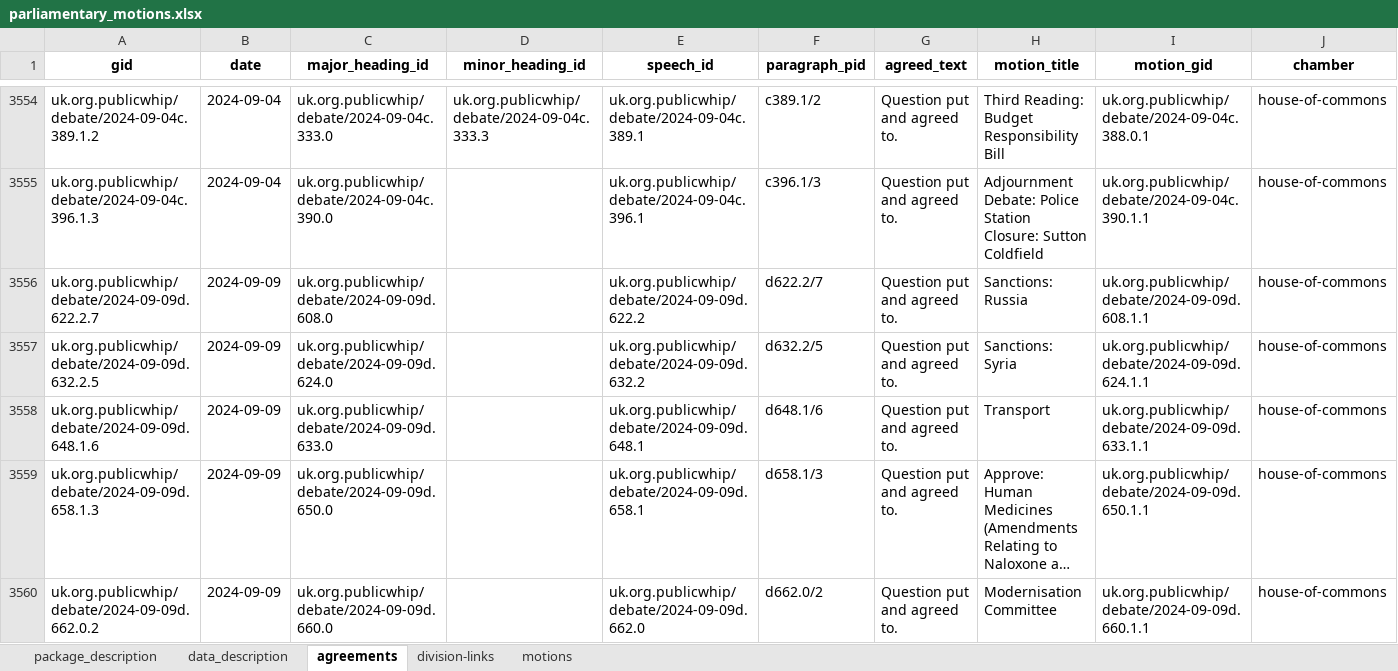
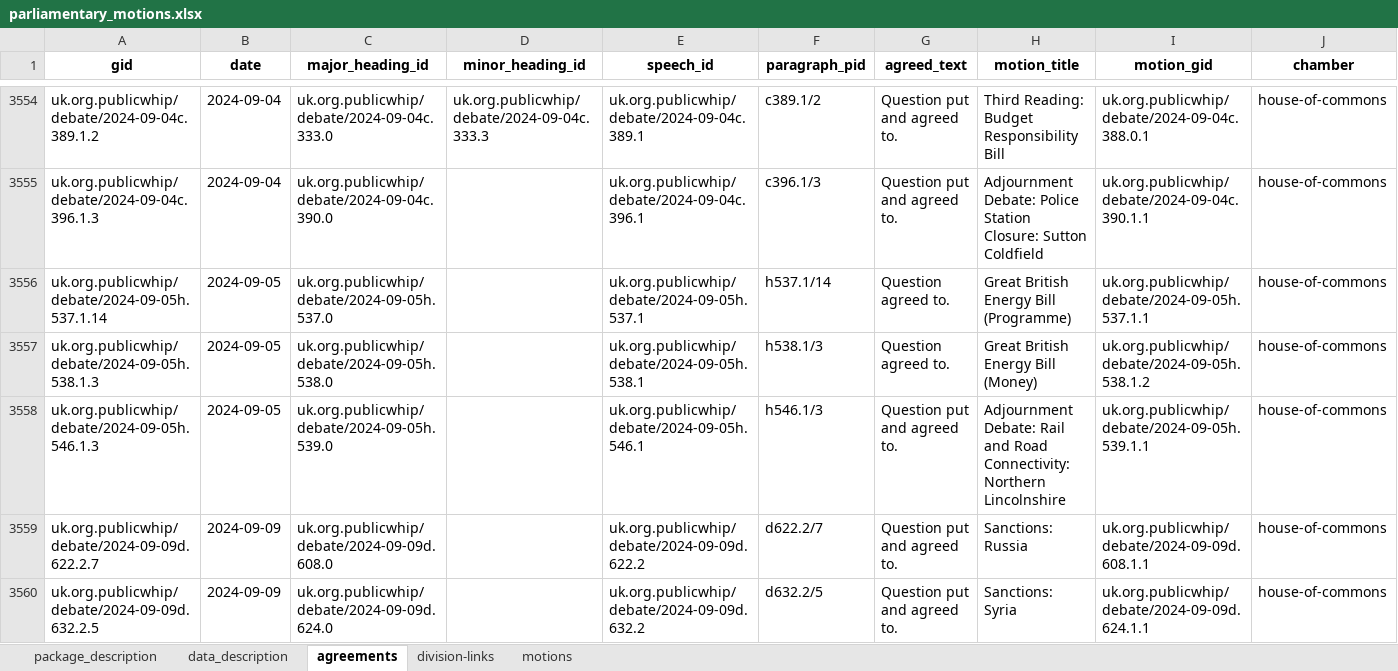
Before and after one commit to mysociety/parl-motion-detector, an Excel workbook: docs/data/parliamentary_motions/0.1.0/parliamentary_motions.xlsx, sheet agreements, drawn as a sheet; only a part is shown, gaps mark what is left out; the shorter side is filled out with more unchanged rows; long unchanged cells end in …; values as stored, in another font and other column widths than the file's, no borders; the diff names each change by its address in the sheet, - before the commit and + after, or states it on an @@ line.

```diff
--- a/docs/data/parliamentary_motions/0.1.0/parliamentary_motions.xlsx (sheet agreements)
+++ b/docs/data/parliamentary_motions/0.1.0/parliamentary_motions.xlsx (sheet agreements)
+row 3556: uk.org.publicwhip/debate/2024-09-05h.537.1.14 | 2024-09-05 | uk.org.publicwhip/debate/2024-09-05h.537.0 |  | uk.org.publicwhip/debate/2024-09-05h.537.1 | h537.1/14 | Question agreed to. | Great British Energy Bill (Programme) | uk.org.publicwhip/debate/2024-09-05h.537.1.1 | house-of-commons
+row 3557: uk.org.publicwhip/debate/2024-09-05h.538.1.3 | 2024-09-05 | uk.org.publicwhip/debate/2024-09-05h.538.0 |  | uk.org.publicwhip/debate/2024-09-05h.538.1 | h538.1/3 | Question agreed to. | Great British Energy Bill (Money) | uk.org.publicwhip/debate/2024-09-05h.538.1.2 | house-of-commons
+row 3558: uk.org.publicwhip/debate/2024-09-05h.546.1.3 | 2024-09-05 | uk.org.publicwhip/debate/2024-09-05h.539.0 |  | uk.org.publicwhip/debate/2024-09-05h.546.1 | h546.1/3 | Question put and agreed to. | Adjournment Debate: Rail and Road Connectivity: Northern Lincolnshire | uk.org.publicwhip/debate/2024-09-05h.539.1.1 | house-of-commons
```
Also changed, not shown: sheet motions, sheet division-links, docs/data/parliamentary_motions/0.1/parliamentary_motions.xlsx, docs/data/parliamentary_motions/0/parliamentary_motions.xlsx, 52 other files.
